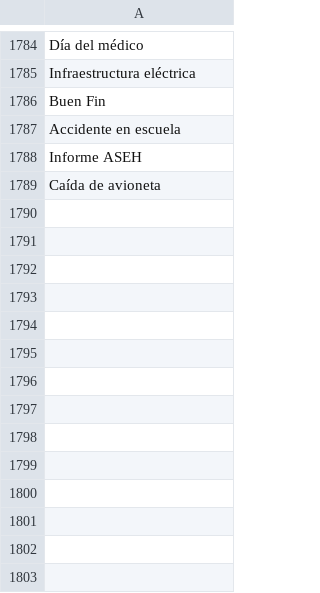
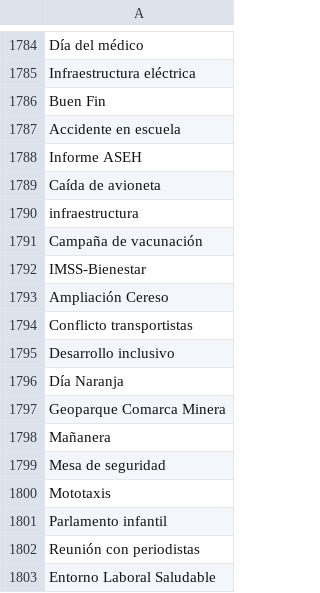
Before and after one commit to thelonious9/radio, a CSV file: Tema.csv, drawn as a sheet; only a part is shown, gaps mark what is left out; the diff names each change by its address in the sheet, - before the commit and + after, or states it on an @@ line.

Commit message:
Ajuste de temas

```diff
--- a/Tema.csv
+++ b/Tema.csv
+row 1790: infraestructura
+row 1791: Campaña de vacunación
+row 1792: IMSS-Bienestar
+row 1793: Ampliación Cereso
+row 1794: Conflicto transportistas
+row 1795: Desarrollo inclusivo
+row 1796: Día Naranja
+row 1797: Geoparque Comarca Minera
+row 1798: Mañanera
+row 1799: Mesa de seguridad
+row 1800: Mototaxis
+row 1801: Parlamento infantil
+row 1802: Reunión con periodistas
+row 1803: Entorno Laboral Saludable
```
